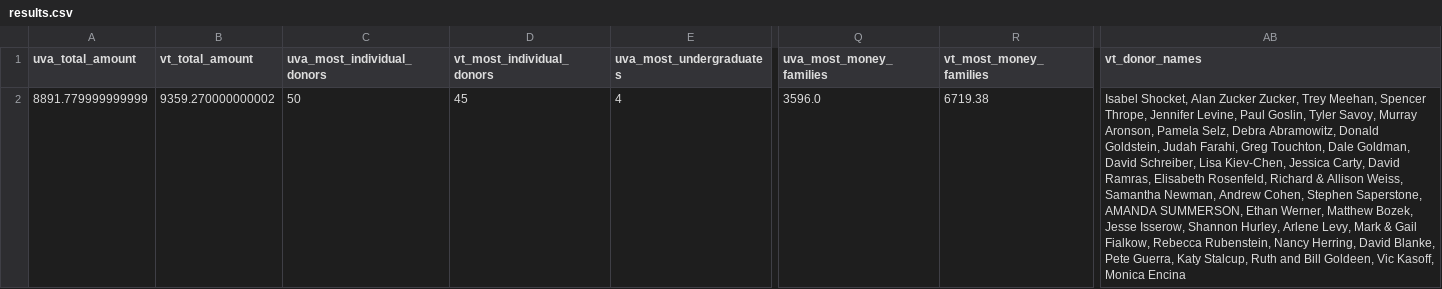
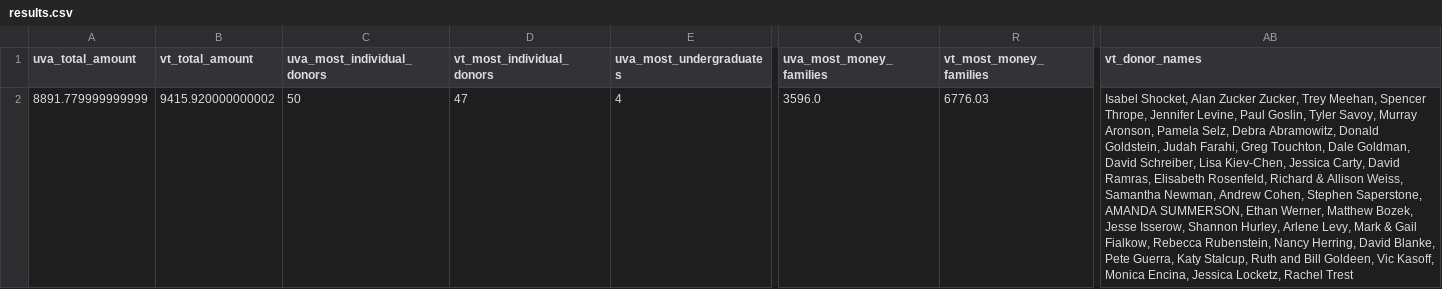
Before and after one commit to msaperst/cwkc-v2, a CSV file: public/assets/csv/results.csv, drawn as a sheet; only a part is shown, gaps mark what is left out; the diff names each change by its address in the sheet, - before the commit and + after, or states it on an @@ line.

```diff
--- a/public/assets/csv/results.csv
+++ b/public/assets/csv/results.csv
-B2 (vt_total_amount): 9359.270000000002
+B2 (vt_total_amount): 9415.920000000002
-D2 (vt_most_individual_donors): 45
+D2 (vt_most_individual_donors): 47
-R2 (vt_most_money_families): 6719.38
+R2 (vt_most_money_families): 6776.03
-AB2 (vt_donor_names): …Kasoff, Monica Encina
+AB2 (vt_donor_names): …Kasoff, Monica Encina, Jessica Locketz, Rachel Trest
```
